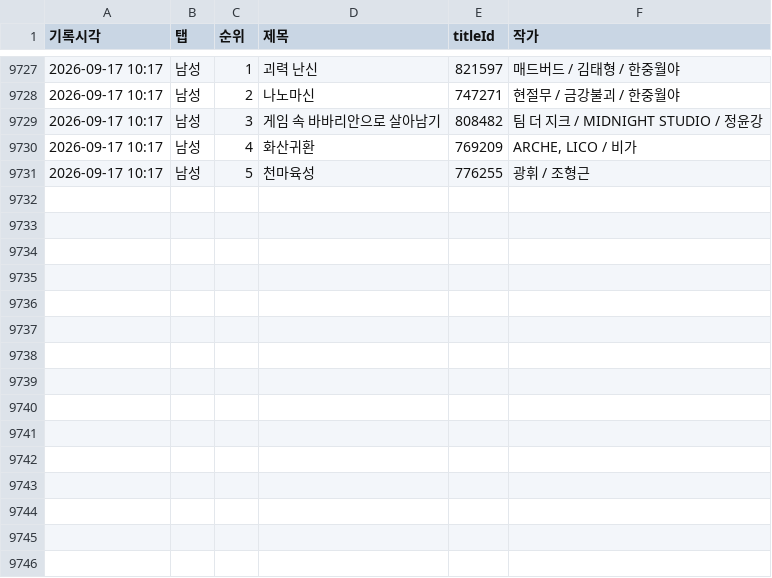
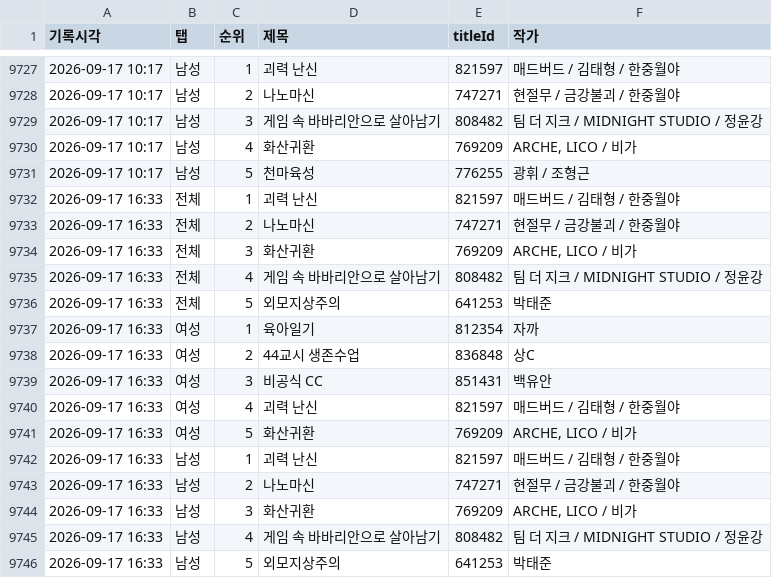
Before and after one commit to friedrr/webtoon-tracker, a CSV file: data/ranking_log.csv, drawn as a sheet; only a part is shown, gaps mark what is left out.

```diff
--- a/data/ranking_log.csv
+++ b/data/ranking_log.csv
@@ -9731 +9731,16 @@
 2026-09-17 10:17,남성,5,천마육성,776255,광휘 / 조형근
+2026-09-17 16:33,전체,1,괴력 난신,821597,매드버드 / 김태형 / 한중월야
+2026-09-17 16:33,전체,2,나노마신,747271,현절무 / 금강불괴 / 한중월야
+2026-09-17 16:33,전체,3,화산귀환,769209,"ARCHE, LICO / 비가"
+2026-09-17 16:33,전체,4,게임 속 바바리안으로 살아남기,808482,팀 더 지크 / MIDNIGHT STUDIO / 정윤강
+2026-09-17 16:33,전체,5,외모지상주의,641253,박태준
+2026-09-17 16:33,여성,1,육아일기,812354,자까
+2026-09-17 16:33,여성,2,44교시 생존수업,836848,상C
+2026-09-17 16:33,여성,3,비공식 CC,851431,백유안
+2026-09-17 16:33,여성,4,괴력 난신,821597,매드버드 / 김태형 / 한중월야
+2026-09-17 16:33,여성,5,화산귀환,769209,"ARCHE, LICO / 비가"
+2026-09-17 16:33,남성,1,괴력 난신,821597,매드버드 / 김태형 / 한중월야
+2026-09-17 16:33,남성,2,나노마신,747271,현절무 / 금강불괴 / 한중월야
+2026-09-17 16:33,남성,3,화산귀환,769209,"ARCHE, LICO / 비가"
+2026-09-17 16:33,남성,4,게임 속 바바리안으로 살아남기,808482,팀 더 지크 / MIDNIGHT STUDIO / 정윤강
+2026-09-17 16:33,남성,5,외모지상주의,641253,박태준
```
